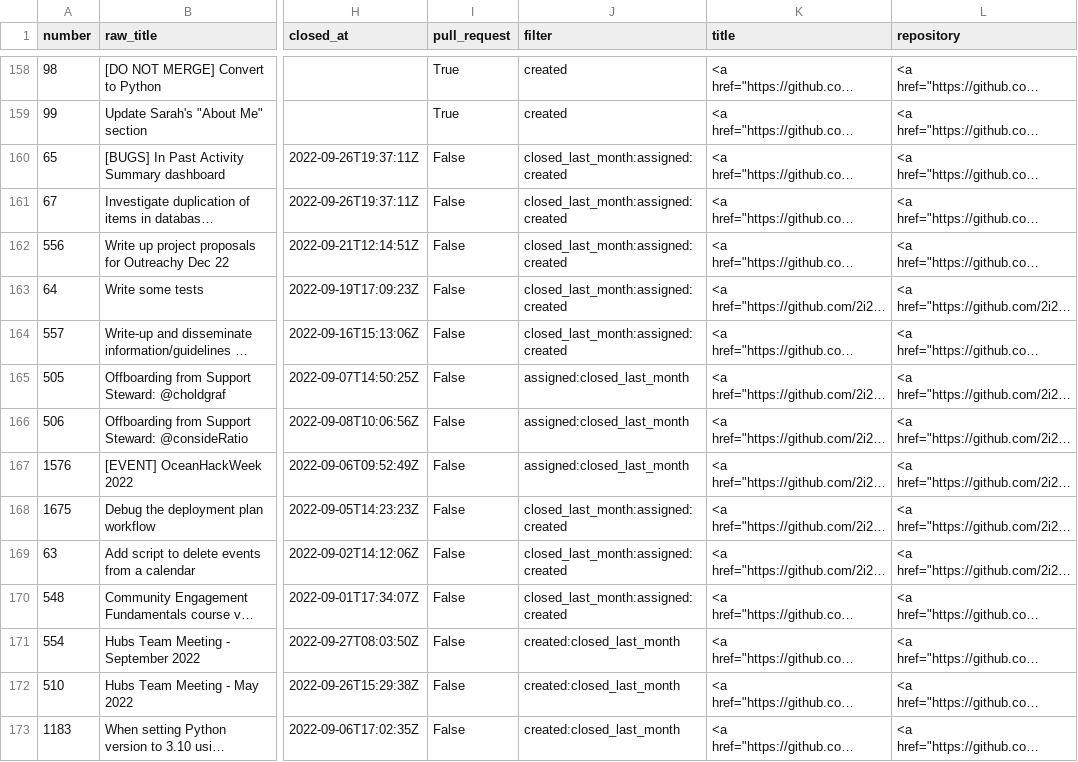
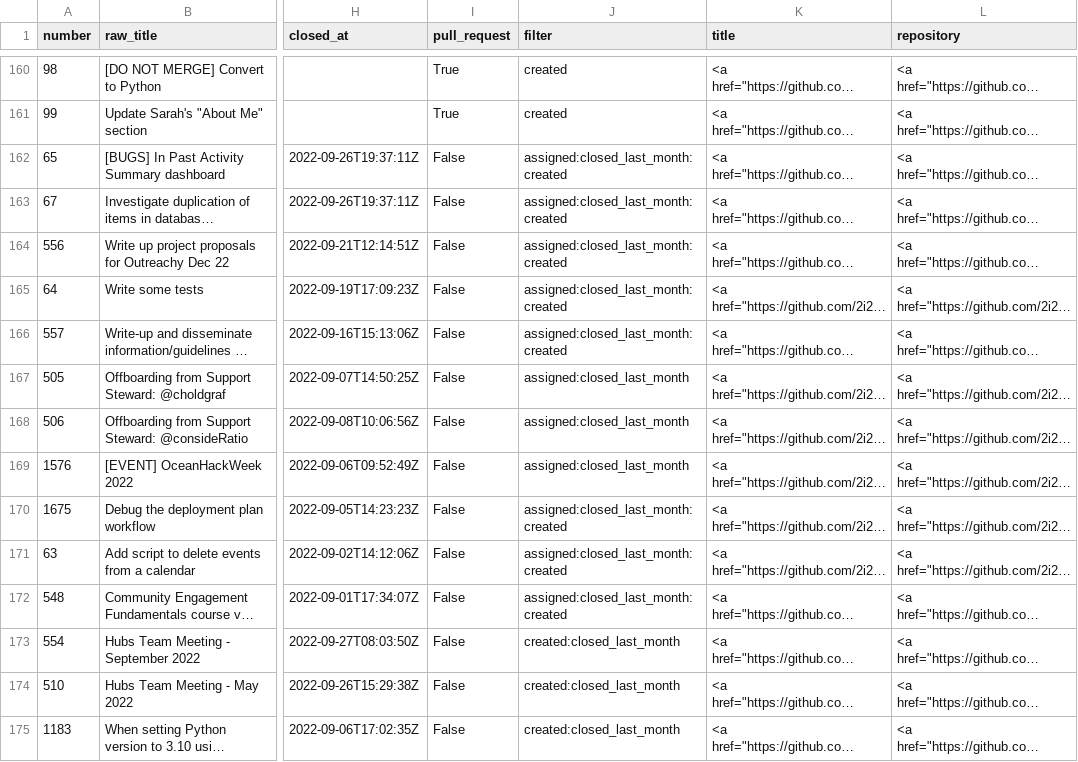
Before and after one commit to sgibson91/github-activity-dashboard, a CSV file: github-activity.csv, drawn as a sheet; only a part is shown, gaps mark what is left out; long unchanged cells end in …; addresses are those after the commit; the diff covers the shown part only; the diff names each change by its address in the sheet, - before the commit and + after, or states it on an @@ line.

```diff
--- a/github-activity.csv
+++ b/github-activity.csv
-J162:J166 (filter): closed_last_month:assigned:created
+J162:J166 (filter): assigned:closed_last_month:created
-J170:J172 (filter): closed_last_month:assigned:created
+J170:J172 (filter): assigned:closed_last_month:created
```
Also changed, not shown: 5 added rows, 3 removed rows and 40 edited cells elsewhere in this file.
